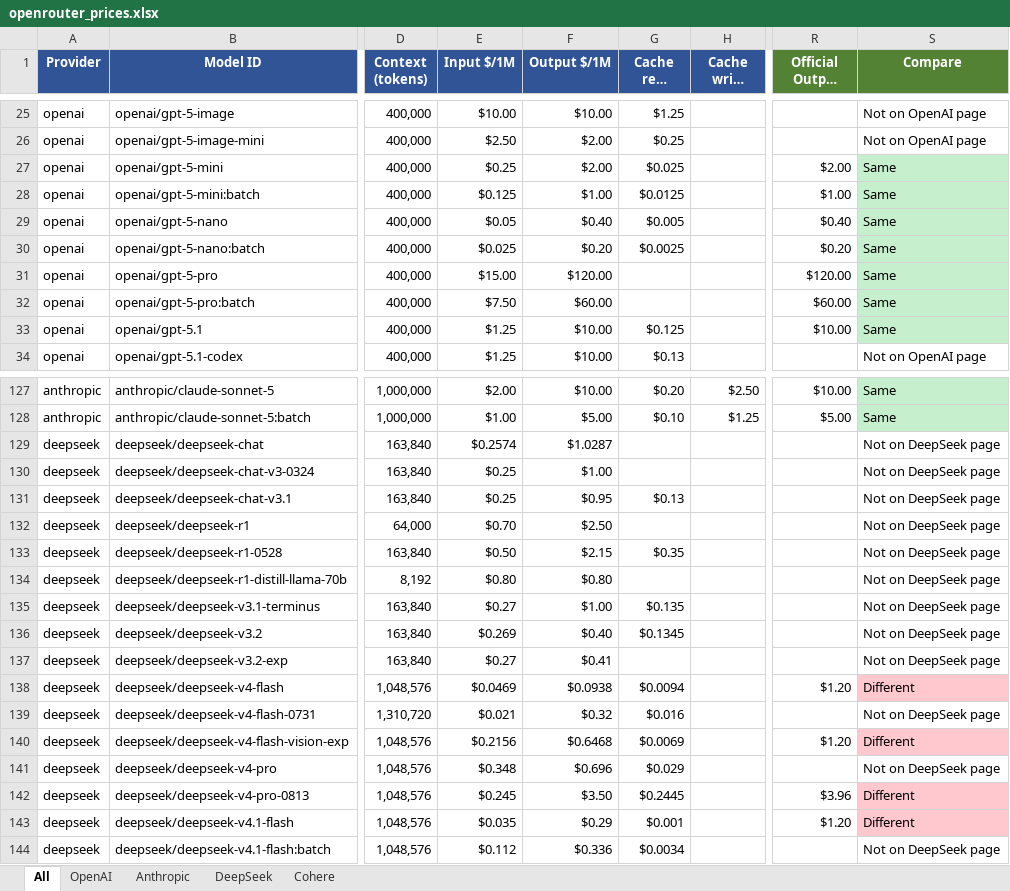
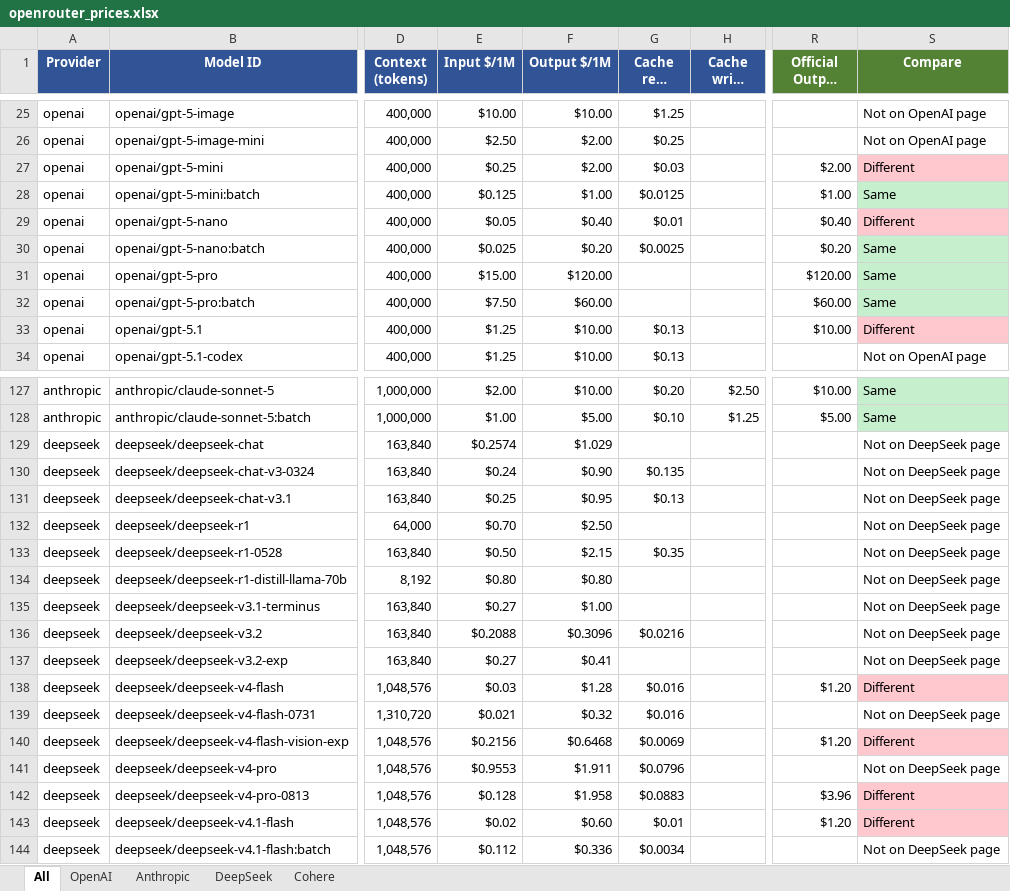
Before and after one commit to mikaeiliarefeh-sudo/sotoon, an Excel workbook: openrouter_prices.xlsx, sheet All, drawn as a sheet; only a part is shown, gaps mark what is left out; long unchanged cells end in …; values as stored, in another font and other column widths than the file's, no borders; the diff covers the shown part only; the diff names each change by its address in the sheet, - before the commit and + after, or states it on an @@ line.

```diff
--- a/openrouter_prices.xlsx (sheet All)
+++ b/openrouter_prices.xlsx (sheet All)
-G27 (Cache read $/1M): $0.025
+G27 (Cache read $/1M): $0.03
-S27 (Compare): Same
+S27 (Compare): Different
-S27 fill: #C6EFCE
+S27 fill: #FFC7CE
-G29 (Cache read $/1M): $0.005
+G29 (Cache read $/1M): $0.01
-S29 (Compare): Same
+S29 (Compare): Different
-S29 fill: #C6EFCE
+S29 fill: #FFC7CE
-G33 (Cache read $/1M): $0.125
+G33 (Cache read $/1M): $0.13
-S33 (Compare): Same
+S33 (Compare): Different
-S33 fill: #C6EFCE
+S33 fill: #FFC7CE
-F129 (Output $/1M): $1.0287
+F129 (Output $/1M): $1.029
-E130 (Input $/1M): $0.25
+E130 (Input $/1M): $0.24
-F130 (Output $/1M): $1.00
+F130 (Output $/1M): $0.90
-G130 (Cache read $/1M): (empty)
+G130 (Cache read $/1M): $0.135
-G135 (Cache read $/1M): $0.135
+G135 (Cache read $/1M): (empty)
-E136 (Input $/1M): $0.269
+E136 (Input $/1M): $0.2088
-F136 (Output $/1M): $0.40
+F136 (Output $/1M): $0.3096
-G136 (Cache read $/1M): $0.1345
+G136 (Cache read $/1M): $0.0216
-E138 (Input $/1M): $0.0469
+E138 (Input $/1M): $0.03
-F138 (Output $/1M): $0.0938
+F138 (Output $/1M): $1.28
-G138 (Cache read $/1M): $0.0094
+G138 (Cache read $/1M): $0.016
-E141 (Input $/1M): $0.348
+E141 (Input $/1M): $0.9553
-F141 (Output $/1M): $0.696
+F141 (Output $/1M): $1.911
-G141 (Cache read $/1M): $0.029
+G141 (Cache read $/1M): $0.0796
-E142 (Input $/1M): $0.245
+E142 (Input $/1M): $0.128
-F142 (Output $/1M): $3.50
+F142 (Output $/1M): $1.958
-G142 (Cache read $/1M): $0.2445
+G142 (Cache read $/1M): $0.0883
-E143 (Input $/1M): $0.035
+E143 (Input $/1M): $0.02
-F143 (Output $/1M): $0.29
+F143 (Output $/1M): $0.60
-G143 (Cache read $/1M): $0.001
+G143 (Cache read $/1M): $0.01
```
Also changed, not shown: 7 edited cells and cell formats elsewhere in this sheet, sheet DeepSeek, sheet OpenAI, sheet Cohere, sheet Anthropic, sotoon_offer_prices.xlsx, sotoon_price_comparison.xlsx, 3 other files.
